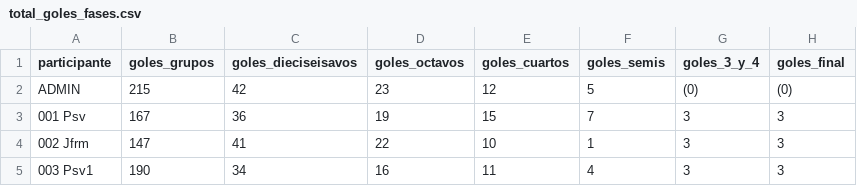
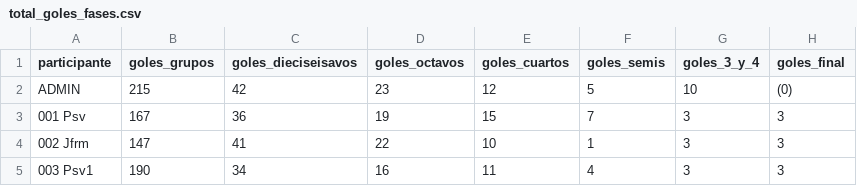
Before and after one commit to Miguel2010/mundial_2026.github.io, a CSV file: data/total_goles_fases.csv, drawn as a sheet; only a part is shown.

Commit message:
Update total_goles_fases.csv

```diff
--- a/data/total_goles_fases.csv
+++ b/data/total_goles_fases.csv
@@ -1,3 +1,3 @@
 participante,goles_grupos,goles_dieciseisavos,goles_octavos,goles_cuartos,goles_semis,goles_3_y_4,goles_final
-ADMIN,215,42,23,12,5,(0),(0)
+ADMIN,215,42,23,12,5,10,(0)
 001 Psv,167,36,19,15,7,3,3
```
